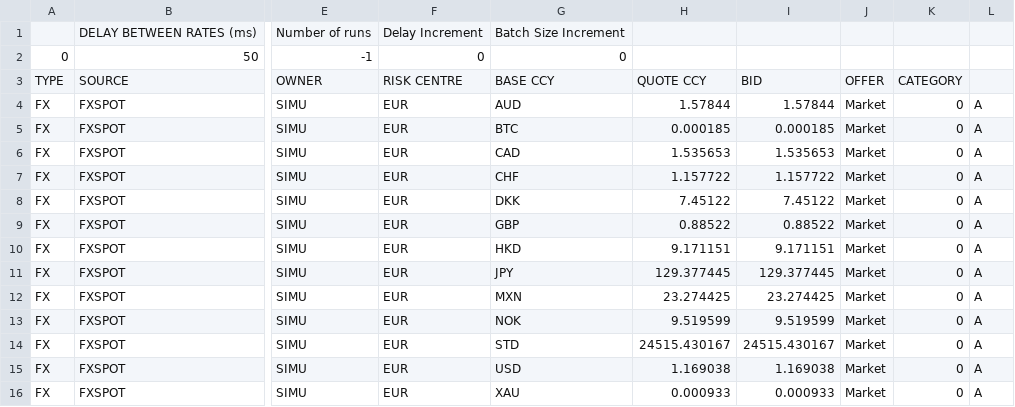
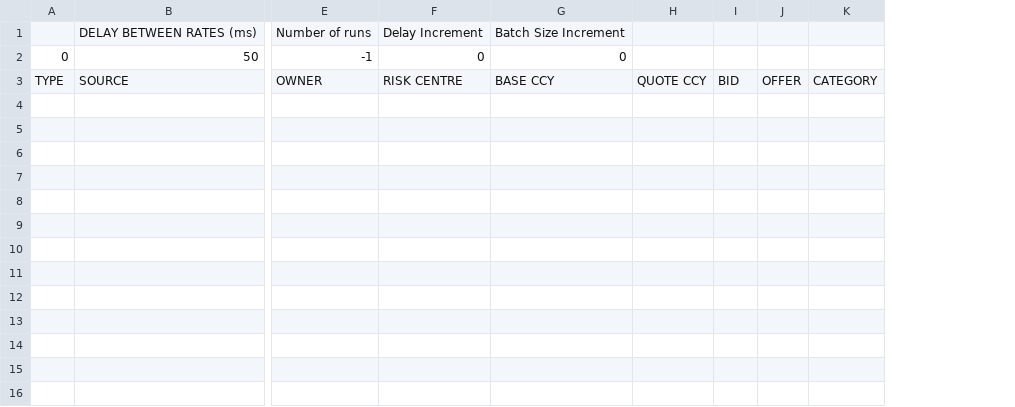
Before and after one commit to mt1976/DEMOXMLSTATIC, a CSV file: Rate Updater/FXSPOTbaseline.csv, drawn as a sheet; only a part is shown, gaps mark what is left out; removed rows and columns are numbered as before the commit, all else as after; rows hold the shown columns only; the diff names each change by its address in the sheet, - before the commit and + after, or states it on an @@ line.

```diff
--- a/Rate Updater/FXSPOTbaseline.csv
+++ b/Rate Updater/FXSPOTbaseline.csv
-column H, row 3: QUOTE CCY
-column I, row 3: BID
-column J, row 3: OFFER
-column K, row 3: CATEGORY
-column L, empty
+column H, row 3: QUOTE CCY
+column I, row 3: BID
+column J, row 3: OFFER
+column K, row 3: CATEGORY
-row 4: FX | FXSPOT | SIMU | EUR | AUD | 1.57844 | 1.57844 | Market | 0 | A
-row 5: FX | FXSPOT | SIMU | EUR | BTC | 0.000185 | 0.000185 | Market | 0 | A
-row 6: FX | FXSPOT | SIMU | EUR | CAD | 1.535653 | 1.535653 | Market | 0 | A
-row 7: FX | FXSPOT | SIMU | EUR | CHF | 1.157722 | 1.157722 | Market | 0 | A
-row 8: FX | FXSPOT | SIMU | EUR | DKK | 7.45122 | 7.45122 | Market | 0 | A
-row 9: FX | FXSPOT | SIMU | EUR | GBP | 0.88522 | 0.88522 | Market | 0 | A
-row 10: FX | FXSPOT | SIMU | EUR | HKD | 9.171151 | 9.171151 | Market | 0 | A
-row 11: FX | FXSPOT | SIMU | EUR | JPY | 129.377445 | 129.377445 | Market | 0 | A
-row 12: FX | FXSPOT | SIMU | EUR | MXN | 23.274425 | 23.274425 | Market | 0 | A
-row 13: FX | FXSPOT | SIMU | EUR | NOK | 9.519599 | 9.519599 | Market | 0 | A
-row 14: FX | FXSPOT | SIMU | EUR | STD | 24515.430167 | 24515.430167 | Market | 0 | A
-row 15: FX | FXSPOT | SIMU | EUR | USD | 1.169038 | 1.169038 | Market | 0 | A
-row 16: FX | FXSPOT | SIMU | EUR | XAU | 0.000933 | 0.000933 | Market | 0 | A
```
Also changed, not shown: 9 other files.
